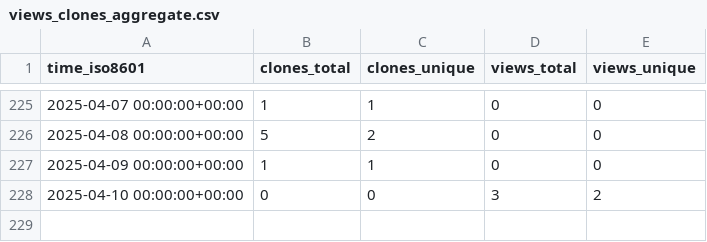
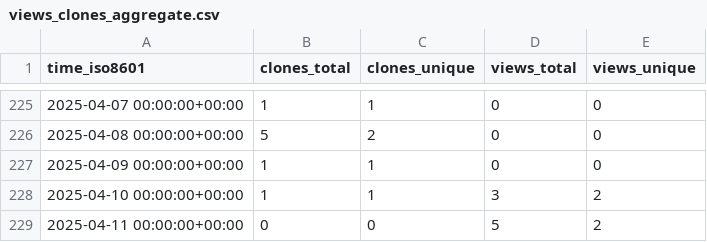
Before and after one commit to grp-bork/gunc_workflow, a CSV file: grp-bork/gunc_workflow/ghrs-data/views_clones_aggregate.csv, drawn as a sheet; only a part is shown, gaps mark what is left out.

```diff
--- a/grp-bork/gunc_workflow/ghrs-data/views_clones_aggregate.csv
+++ b/grp-bork/gunc_workflow/ghrs-data/views_clones_aggregate.csv
@@ -227,2 +227,3 @@ time_iso8601,clones_total,clones_unique,views_total,views_unique
 2025-04-09 00:00:00+00:00,1,1,0,0
-2025-04-10 00:00:00+00:00,0,0,3,2
+2025-04-10 00:00:00+00:00,1,1,3,2
+2025-04-11 00:00:00+00:00,0,0,5,2
```
Also changed, not shown: 1 other file.
